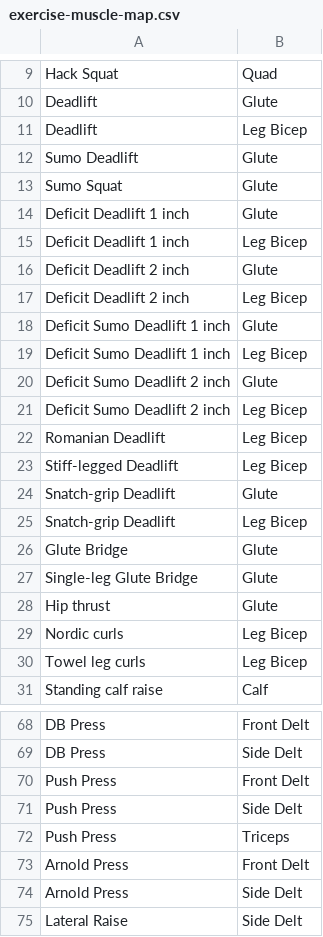
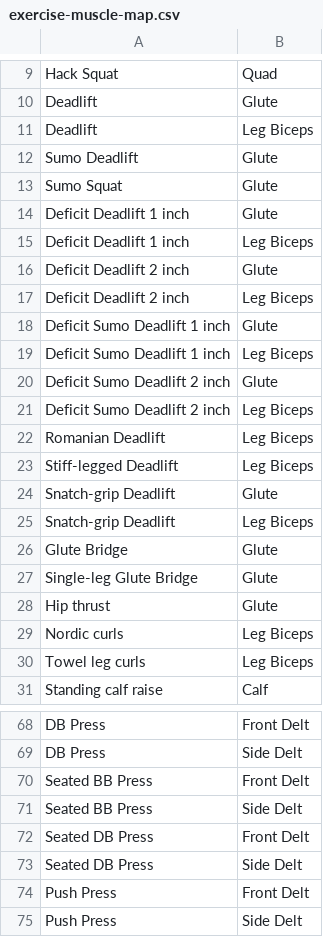
Before and after one commit to mesalow/training-plan-and-track, a CSV file: server/migrations/exercise-muscle-map.csv, drawn as a sheet; only a part is shown, gaps mark what is left out; the shorter side is filled out with more unchanged rows; the diff covers the shown part only.

Commit message:
fix: correct muscle groups feat: add exercises

```diff
--- a/server/migrations/exercise-muscle-map.csv
+++ b/server/migrations/exercise-muscle-map.csv
@@ -10,3 +10,3 @@ Hack Squat;Quad
 Deadlift;Glute
-Deadlift;Leg Bicep
+Deadlift;Leg Biceps
 Sumo Deadlift;Glute
@@ -14,13 +14,13 @@ Sumo Squat;Glute
 Deficit Deadlift 1 inch;Glute
-Deficit Deadlift 1 inch;Leg Bicep
+Deficit Deadlift 1 inch;Leg Biceps
 Deficit Deadlift 2 inch;Glute
-Deficit Deadlift 2 inch;Leg Bicep
+Deficit Deadlift 2 inch;Leg Biceps
 Deficit Sumo Deadlift 1 inch;Glute
-Deficit Sumo Deadlift 1 inch;Leg Bicep
+Deficit Sumo Deadlift 1 inch;Leg Biceps
 Deficit Sumo Deadlift 2 inch;Glute
-Deficit Sumo Deadlift 2 inch;Leg Bicep
-Romanian Deadlift;Leg Bicep
-Stiff-legged Deadlift;Leg Bicep
+Deficit Sumo Deadlift 2 inch;Leg Biceps
+Romanian Deadlift;Leg Biceps
+Stiff-legged Deadlift;Leg Biceps
 Snatch-grip Deadlift;Glute
-Snatch-grip Deadlift;Leg Bicep
+Snatch-grip Deadlift;Leg Biceps
 Glute Bridge;Glute
@@ -28,4 +28,4 @@ Single-leg Glute Bridge;Glute
 Hip thrust;Glute
-Nordic curls;Leg Bicep
-Towel leg curls;Leg Bicep
+Nordic curls;Leg Biceps
+Towel leg curls;Leg Biceps
 Standing calf raise;Calf
@@ -69,2 +69,6 @@ DB Press;Front Delt
 DB Press;Side Delt
+Seated BB Press;Front Delt
+Seated BB Press;Side Delt
+Seated DB Press;Front Delt
+Seated DB Press;Side Delt
 Push Press;Front Delt
```
Also changed, not shown: 9 edited cells elsewhere in this file, 1 other file.
